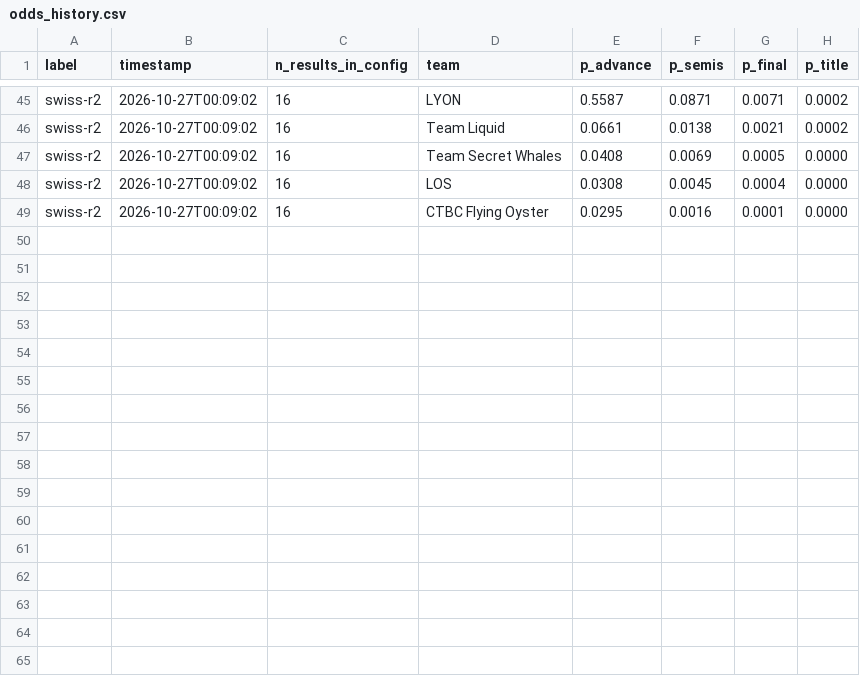
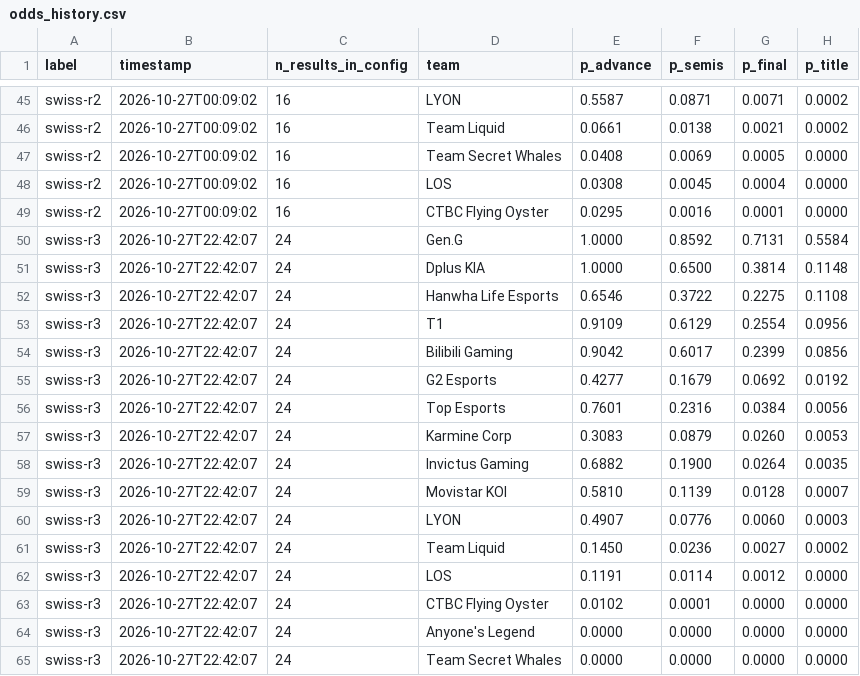
Before and after one commit to dahlia-foo/worlds_2026_title_probabilities, a CSV file: outputs/odds_history.csv, drawn as a sheet; only a part is shown, gaps mark what is left out.

```diff
--- a/outputs/odds_history.csv
+++ b/outputs/odds_history.csv
@@ -49 +49,17 @@ swiss-r2,2026-10-27T00:09:02,16,LOS,0.0308,0.0045,0.0004,0.0000
 swiss-r2,2026-10-27T00:09:02,16,CTBC Flying Oyster,0.0295,0.0016,0.0001,0.0000
+swiss-r3,2026-10-27T22:42:07,24,Gen.G,1.0000,0.8592,0.7131,0.5584
+swiss-r3,2026-10-27T22:42:07,24,Dplus KIA,1.0000,0.6500,0.3814,0.1148
+swiss-r3,2026-10-27T22:42:07,24,Hanwha Life Esports,0.6546,0.3722,0.2275,0.1108
+swiss-r3,2026-10-27T22:42:07,24,T1,0.9109,0.6129,0.2554,0.0956
+swiss-r3,2026-10-27T22:42:07,24,Bilibili Gaming,0.9042,0.6017,0.2399,0.0856
+swiss-r3,2026-10-27T22:42:07,24,G2 Esports,0.4277,0.1679,0.0692,0.0192
+swiss-r3,2026-10-27T22:42:07,24,Top Esports,0.7601,0.2316,0.0384,0.0056
+swiss-r3,2026-10-27T22:42:07,24,Karmine Corp,0.3083,0.0879,0.0260,0.0053
+swiss-r3,2026-10-27T22:42:07,24,Invictus Gaming,0.6882,0.1900,0.0264,0.0035
+swiss-r3,2026-10-27T22:42:07,24,Movistar KOI,0.5810,0.1139,0.0128,0.0007
+swiss-r3,2026-10-27T22:42:07,24,LYON,0.4907,0.0776,0.0060,0.0003
+swiss-r3,2026-10-27T22:42:07,24,Team Liquid,0.1450,0.0236,0.0027,0.0002
+swiss-r3,2026-10-27T22:42:07,24,LOS,0.1191,0.0114,0.0012,0.0000
+swiss-r3,2026-10-27T22:42:07,24,CTBC Flying Oyster,0.0102,0.0001,0.0000,0.0000
+swiss-r3,2026-10-27T22:42:07,24,Anyone's Legend,0.0000,0.0000,0.0000,0.0000
+swiss-r3,2026-10-27T22:42:07,24,Team Secret Whales,0.0000,0.0000,0.0000,0.0000
```
Also changed, not shown: outputs/sim_results.csv, outputs/swiss_results.csv, 4 other files.
